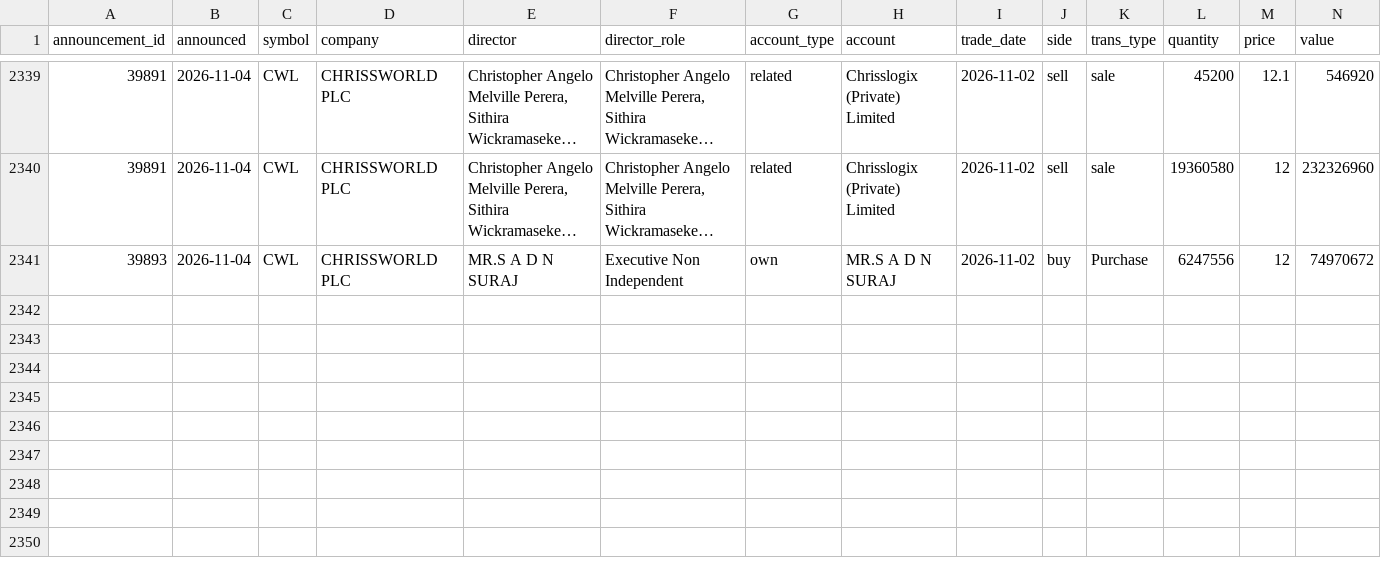
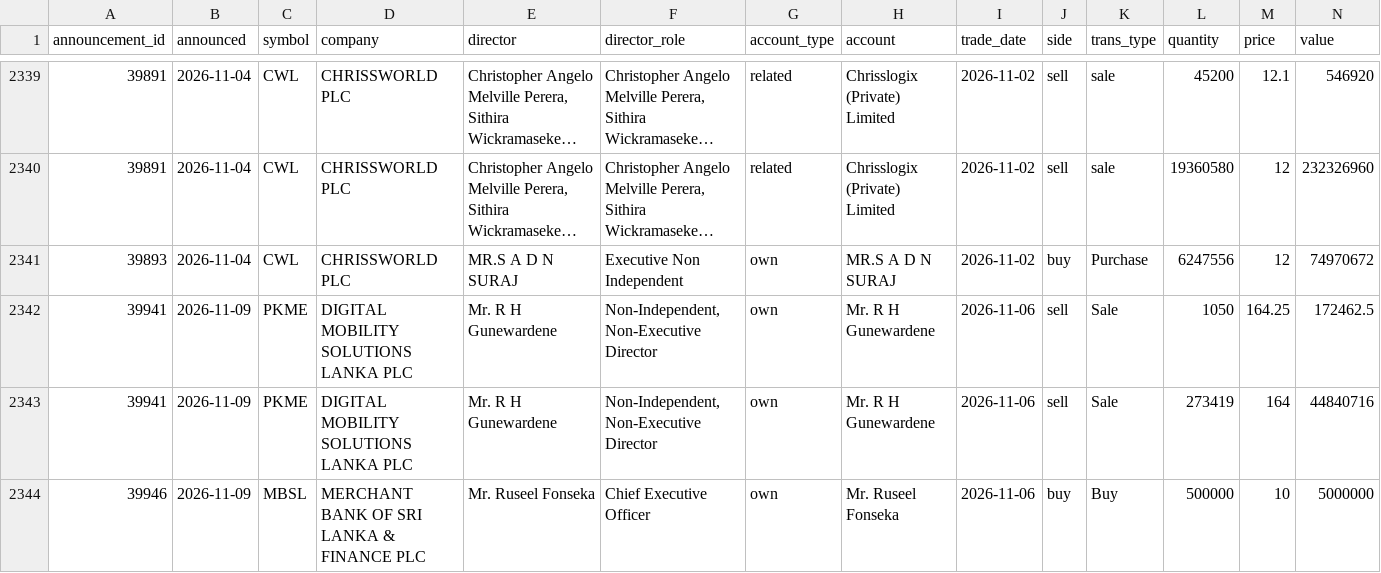
Before and after one commit to MinimumLizard/CSE, a CSV file: data/dealings/dealings.csv, drawn as a sheet; only a part is shown, gaps mark what is left out; long unchanged cells end in …; rows hold the shown columns only; the diff names each change by its address in the sheet, - before the commit and + after, or states it on an @@ line.

```diff
--- a/data/dealings/dealings.csv
+++ b/data/dealings/dealings.csv
+row 2342: 39941 | 2026-11-09 | PKME | DIGITAL MOBILITY SOLUTIONS LANKA PLC | Mr. R H Gunewardene | Non-Independent, Non-Executive Director | own | Mr. R H Gunewardene | 2026-11-06 | sell | Sale | 1050 | 164.25 | 172462.5
+row 2343: 39941 | 2026-11-09 | PKME | DIGITAL MOBILITY SOLUTIONS LANKA PLC | Mr. R H Gunewardene | Non-Independent, Non-Executive Director | own | Mr. R H Gunewardene | 2026-11-06 | sell | Sale | 273419 | 164 | 44840716
+row 2344: 39946 | 2026-11-09 | MBSL | MERCHANT BANK OF SRI LANKA & FINANCE PLC | Mr. Ruseel Fonseka | Chief Executive Officer | own | Mr. Ruseel Fonseka | 2026-11-06 | buy | Buy | 500000 | 10 | 5000000
```
Also changed, not shown: data/fundamentals/latest.csv, data/history/corporate_actions.csv, 6 other files.
